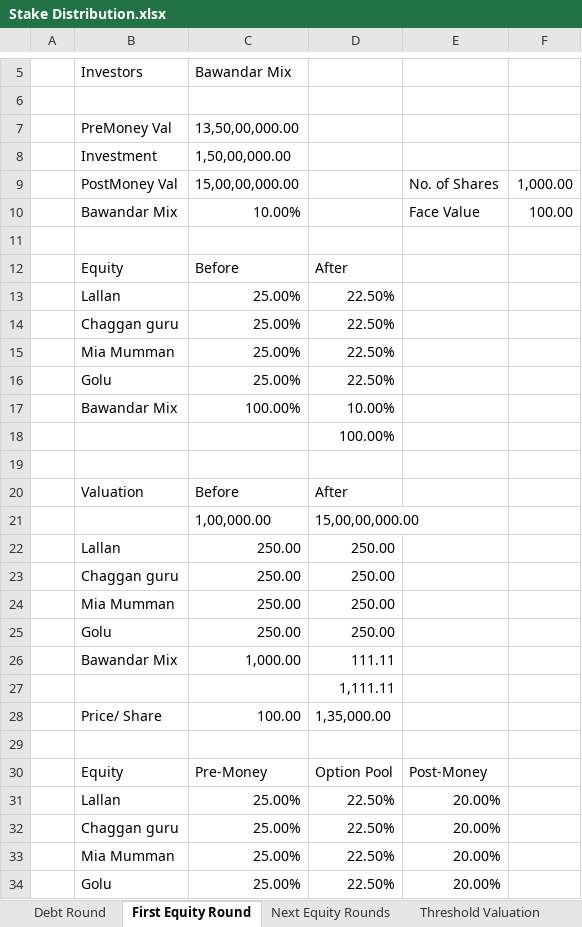
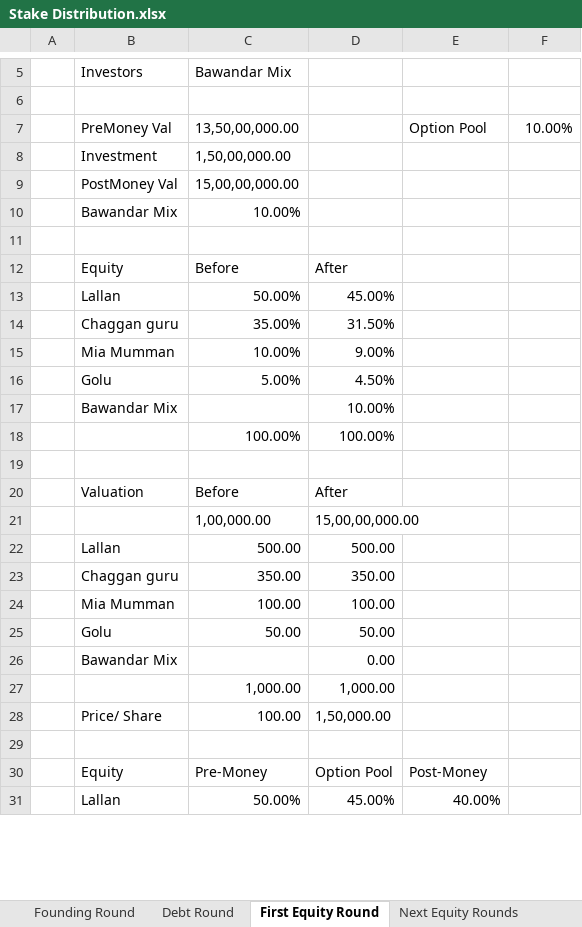
Before and after one commit to i01000001/FoundersDiary, an Excel workbook: Stake Distribution.xlsx, sheet First Equity Round, drawn as a sheet; only a part is shown, gaps mark what is left out; values as stored, in another font and other column widths than the file's, no cell formats; charts and pictures not drawn; removed rows and columns are numbered as before the commit, all else as after; the diff covers the shown part only; the diff names each change by its address in the sheet, - before the commit and + after, or states it on an @@ line.

Commit message:
Updates to handle interest based debt round
This sheet has been updated to cover interest based debt round. Additionally the first equity based round has been enhanced to show debt conversion in separate column.

```diff
--- a/Stake Distribution.xlsx (sheet First Equity Round)
+++ b/Stake Distribution.xlsx (sheet First Equity Round)
-sheet tab: Threshold Valuation
+sheet tab: Founding Round
-E7: (empty)
+E7: Option Pool
-F7: (empty)
+F7: 10.00%
-E9 (Option Pool): No. of Shares
+E9 (Option Pool): (empty)
-F9 (10.00%): 1,000.00
+F9 (10.00%): (empty)
-E10 (Option Pool): Face Value
+E10 (Option Pool): (empty)
-F10 (10.00%): 100.00
+F10 (10.00%): (empty)
-row 13:  | Lallan | 25.00% | 22.50%
-row 14:  | Chaggan guru | 25.00% | 22.50%
-row 15:  | Mia Mumman | 25.00% | 22.50%
-row 16:  | Golu | 25.00% | 22.50%
+row 13:  | Lallan | 50.00% | 45.00%
+row 14:  | Chaggan guru | 35.00% | 31.50%
+row 15:  | Mia Mumman | 10.00% | 9.00%
+row 16:  | Golu | 5.00% | 4.50%
-C17 (13,50,00,000.00): 100.00%
+C17 (13,50,00,000.00): (empty)
-C18 (13,50,00,000.00): (empty)
+C18 (13,50,00,000.00): 100.00%
-row 22:  | Lallan | 250.00 | 250.00
-row 23:  | Chaggan guru | 250.00 | 250.00
-row 24:  | Mia Mumman | 250.00 | 250.00
-row 25:  | Golu | 250.00 | 250.00
-row 26:  | Bawandar Mix | 1,000.00 | 111.11
-row 27:  |  |  | 1,111.11
+row 22:  | Lallan | 500.00 | 500.00
+row 23:  | Chaggan guru | 350.00 | 350.00
+row 24:  | Mia Mumman | 100.00 | 100.00
+row 25:  | Golu | 50.00 | 50.00
+row 26:  | Bawandar Mix |  | 0.00
+row 27:  |  | 1,000.00 | 1,000.00
-D28: 1,35,000.00
+D28: 1,50,000.00
-row 31:  | Lallan | 25.00% | 22.50% | 20.00%
-row 32:  | Chaggan guru | 25.00% | 22.50% | 20.00%
-row 33:  | Mia Mumman | 25.00% | 22.50% | 20.00%
-row 34:  | Golu | 25.00% | 22.50% | 20.00%
+row 31:  | Lallan | 50.00% | 45.00% | 40.00%
```
Also changed, not shown: 44 added rows, 9 removed rows and 13 edited cells elsewhere in this sheet, sheet Next Equity Rounds, sheet Debt Round, other sheet tabs, cell formats, formulas that keep their value, charts or pictures, 1 other file.
